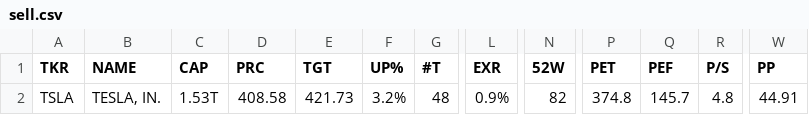
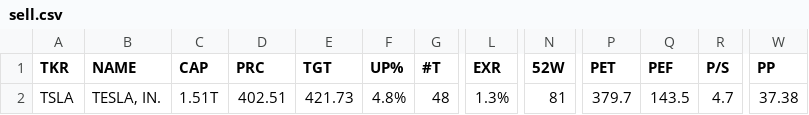
Before and after one commit to weirdapps/etorotrade, a CSV file: yahoofinance/output/sell.csv, drawn as a sheet; only a part is shown, gaps mark what is left out; the diff names each change by its address in the sheet, - before the commit and + after, or states it on an @@ line.

```diff
--- a/yahoofinance/output/sell.csv
+++ b/yahoofinance/output/sell.csv
-C2 (CAP): 1.53T
+C2 (CAP): 1.51T
-D2 (PRC): 408.58
+D2 (PRC): 402.51
-F2 (UP%): 3.2%
+F2 (UP%): 4.8%
-L2 (EXR): 0.9%
+L2 (EXR): 1.3%
-N2 (52W): 82
+N2 (52W): 81
-P2 (PET): 374.8
+P2 (PET): 379.7
-Q2 (PEF): 145.7
+Q2 (PEF): 143.5
-R2 (P/S): 4.8
+R2 (P/S): 4.7
-W2 (PP): 44.91
+W2 (PP): 37.38
```
Also changed, not shown: yahoofinance/input/portfolio.csv, yahoofinance/output/buy.csv, 3 other files.
